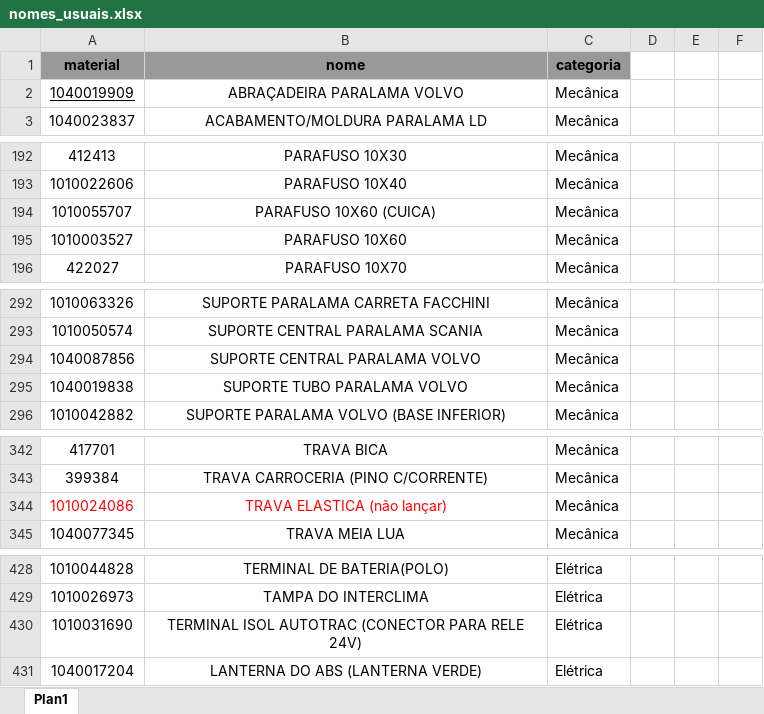
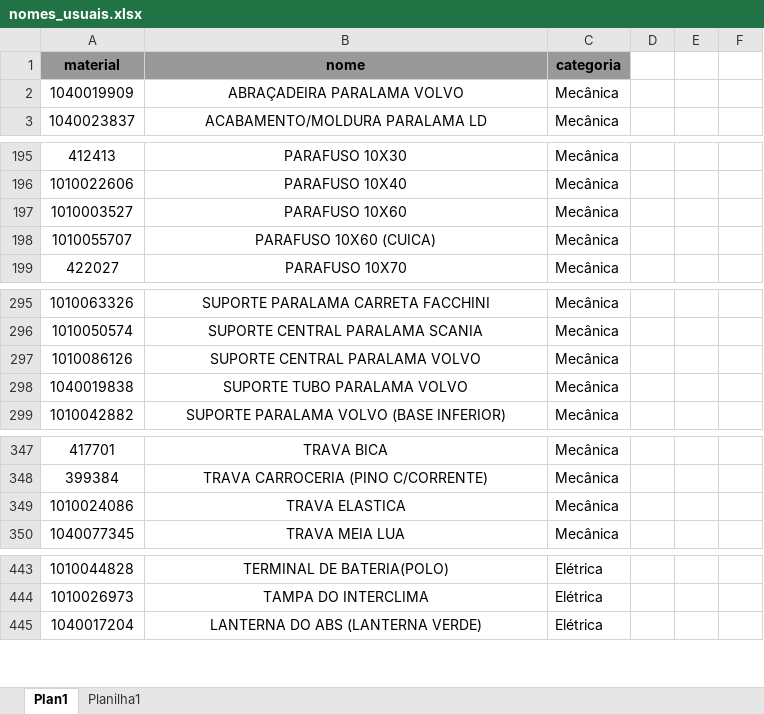
Before and after one commit to hiagogabrielga/catalogoPecasPCM, an Excel workbook: dados/nomes_usuais.xlsx, sheet Plan1, drawn as a sheet; only a part is shown, gaps mark what is left out; values as stored, in another font and other column widths than the file's, no borders; removed rows and columns are numbered as before the commit, all else as after; the diff covers the shown part only; the diff names each change by its address in the sheet, - before the commit and + after, or states it on an @@ line.

```diff
--- a/dados/nomes_usuais.xlsx (sheet Plan1)
+++ b/dados/nomes_usuais.xlsx (sheet Plan1)
+sheet tab: Planilha1
-A2 underline: on
+A2 underline: off
@@ row 195 moved to row 197: 1010003527 @@
-A297 (material): 1040087856
+A297 (material): 1010086126
-A349:B349 text colour: #FF0000
+A349:B349 text colour: black
-B349 (nome): TRAVA ELASTICA (não lançar)
+B349 (nome): TRAVA ELASTICA
-row 430: 1010031690 | TERMINAL ISOL AUTOTRAC (CONECTOR PARA RELE 24V) | Elétrica
```
Also changed, not shown: 10 added rows, 3 removed rows, 7 moved rows and cell formats elsewhere in this sheet, 1 other file.
